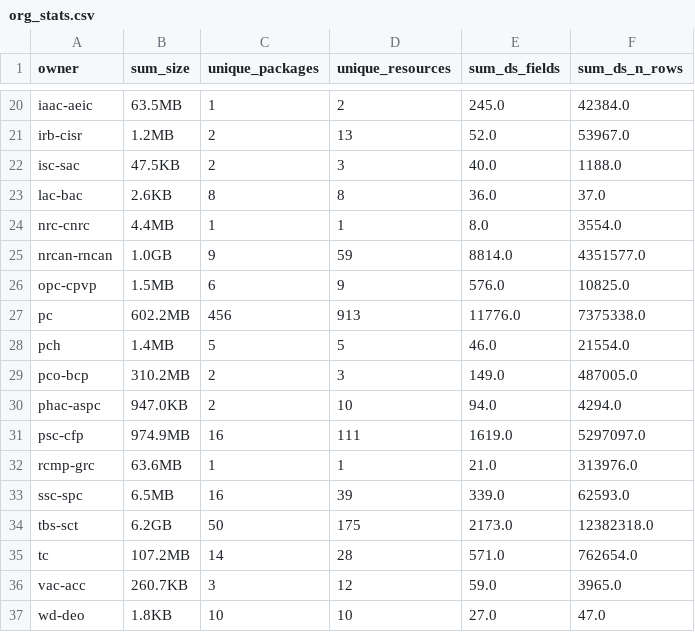
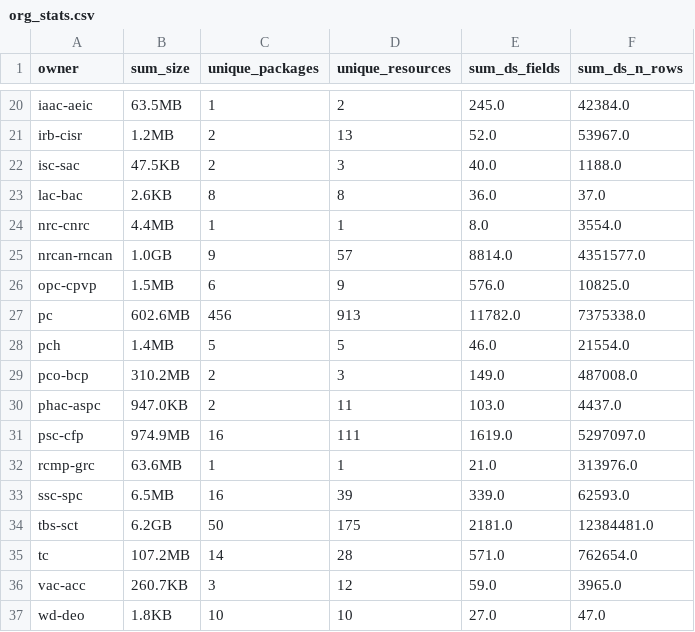
Before and after one commit to PatLittle/analytics-corporate-reporting, a CSV file: datastore_tracker/org_stats.csv, drawn as a sheet; only a part is shown, gaps mark what is left out.

```diff
--- a/datastore_tracker/org_stats.csv
+++ b/datastore_tracker/org_stats.csv
@@ -24,8 +24,8 @@ lac-bac,2.6KB,8,8,36.0,37.0
 nrc-cnrc,4.4MB,1,1,8.0,3554.0
-nrcan-rncan,1.0GB,9,59,8814.0,4351577.0
+nrcan-rncan,1.0GB,9,57,8814.0,4351577.0
 opc-cpvp,1.5MB,6,9,576.0,10825.0
-pc,602.2MB,456,913,11776.0,7375338.0
+pc,602.6MB,456,913,11782.0,7375338.0
 pch,1.4MB,5,5,46.0,21554.0
-pco-bcp,310.2MB,2,3,149.0,487005.0
-phac-aspc,947.0KB,2,10,94.0,4294.0
+pco-bcp,310.2MB,2,3,149.0,487008.0
+phac-aspc,947.0KB,2,11,103.0,4437.0
 psc-cfp,974.9MB,16,111,1619.0,5297097.0
@@ -33,3 +33,3 @@ rcmp-grc,63.6MB,1,1,21.0,313976.0
 ssc-spc,6.5MB,16,39,339.0,62593.0
-tbs-sct,6.2GB,50,175,2173.0,12382318.0
+tbs-sct,6.2GB,50,175,2181.0,12384481.0
 tc,107.2MB,14,28,571.0,762654.0
```
Also changed, not shown: datastore_tracker/DS_num_tracker.csv, datastore_tracker/ds-resources.csv.
